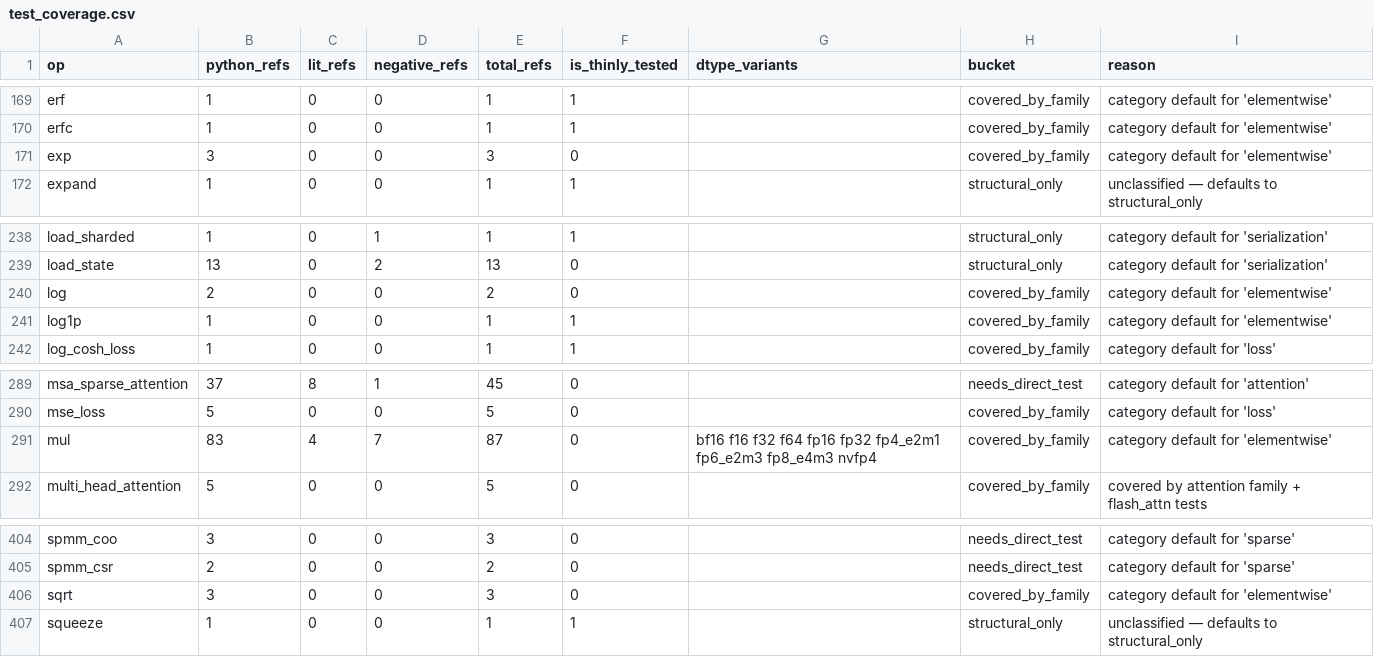
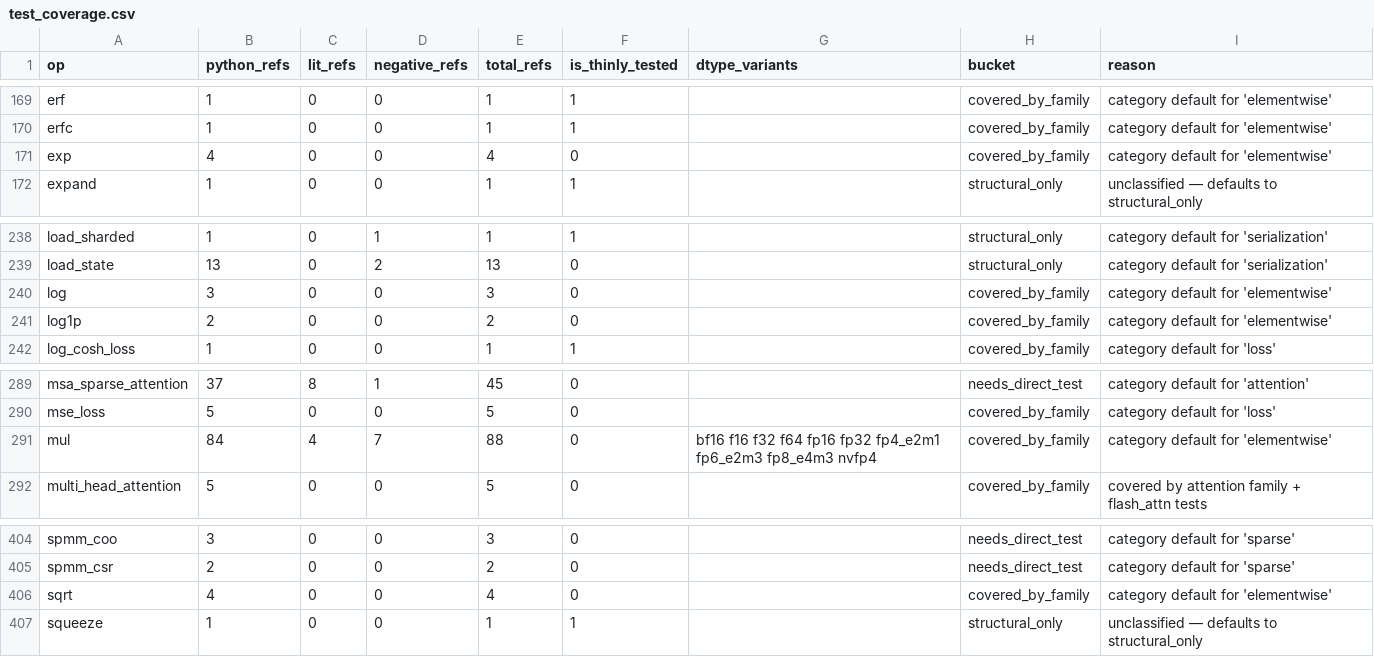
Before and after one commit to gstoner/tessera, a CSV file: docs/audit/generated/test_coverage.csv, drawn as a sheet; only a part is shown, gaps mark what is left out.

```diff
--- a/docs/audit/generated/test_coverage.csv
+++ b/docs/audit/generated/test_coverage.csv
@@ -170,3 +170,3 @@ erf,1,0,0,1,1,,covered_by_family,category default for 'elementwise'
 erfc,1,0,0,1,1,,covered_by_family,category default for 'elementwise'
-exp,3,0,0,3,0,,covered_by_family,category default for 'elementwise'
+exp,4,0,0,4,0,,covered_by_family,category default for 'elementwise'
 expand,1,0,0,1,1,,structural_only,unclassified — defaults to structural_only
@@ -239,4 +239,4 @@ load_sharded,1,0,1,1,1,,structural_only,category default for 'serialization'
 load_state,13,0,2,13,0,,structural_only,category default for 'serialization'
-log,2,0,0,2,0,,covered_by_family,category default for 'elementwise'
-log1p,1,0,0,1,1,,covered_by_family,category default for 'elementwise'
+log,3,0,0,3,0,,covered_by_family,category default for 'elementwise'
+log1p,2,0,0,2,0,,covered_by_family,category default for 'elementwise'
 log_cosh_loss,1,0,0,1,1,,covered_by_family,category default for 'loss'
@@ -290,3 +290,3 @@ msa_sparse_attention,37,8,1,45,0,,needs_direct_test,category default for 'attent
 mse_loss,5,0,0,5,0,,covered_by_family,category default for 'loss'
-mul,83,4,7,87,0,bf16 f16 f32 f64 fp16 fp32 fp4_e2m1 fp6_e2m3 fp8_e4m3 nvfp4,covered_by_family,category default for 'elementwise'
+mul,84,4,7,88,0,bf16 f16 f32 f64 fp16 fp32 fp4_e2m1 fp6_e2m3 fp8_e4m3 nvfp4,covered_by_family,category default for 'elementwise'
 multi_head_attention,5,0,0,5,0,,covered_by_family,covered by attention family + flash_attn tests
@@ -405,3 +405,3 @@ spmm_coo,3,0,0,3,0,,needs_direct_test,category default for 'sparse'
 spmm_csr,2,0,0,2,0,,needs_direct_test,category default for 'sparse'
-sqrt,3,0,0,3,0,,covered_by_family,category default for 'elementwise'
+sqrt,4,0,0,4,0,,covered_by_family,category default for 'elementwise'
 squeeze,1,0,0,1,1,,structural_only,unclassified — defaults to structural_only
```
Also changed, not shown: 10 other files.
